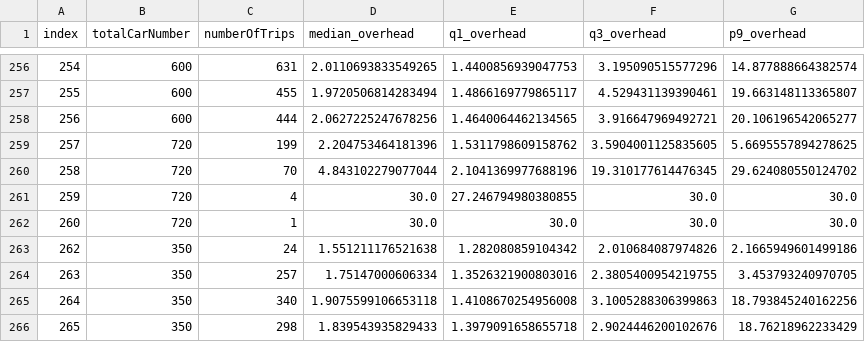
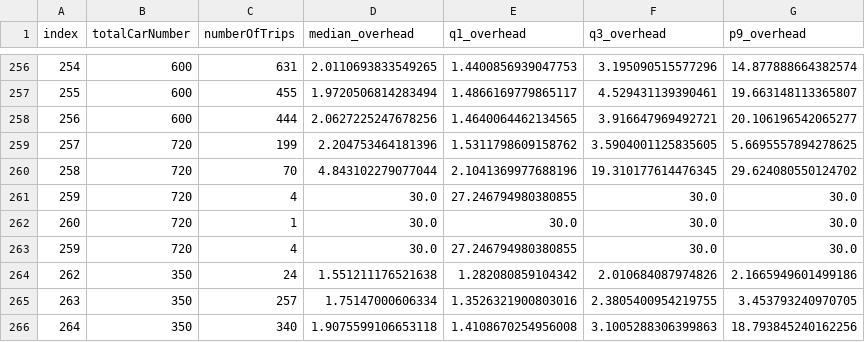
Before and after one commit to martaradzi/RTX, a CSV file: experiments/random_seed_500/data.csv, drawn as a sheet; only a part is shown, gaps mark what is left out; the shorter side is filled out with more unchanged rows; the diff names each change by its address in the sheet, - before the commit and + after, or states it on an @@ line.

```diff
--- a/experiments/random_seed_500/data.csv
+++ b/experiments/random_seed_500/data.csv
+row 263: 259 | 720 | 4 | 30.0 | 27.246794980380855 | 30.0 | 30.0
```
Also changed, not shown: experiments/random_seed_100/data.csv, experiments/random_seed_42/data.csv, 38 other files.
